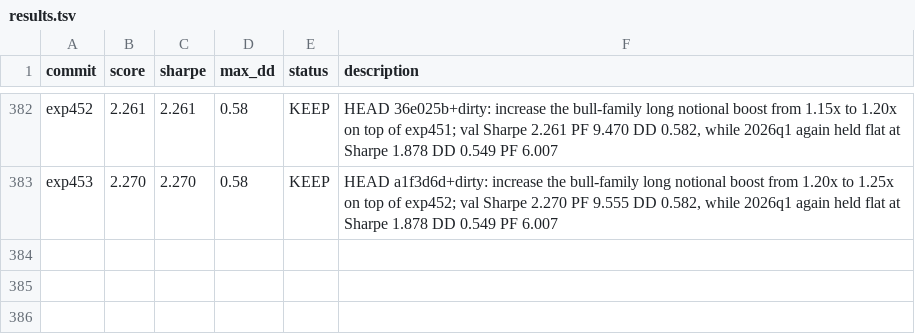
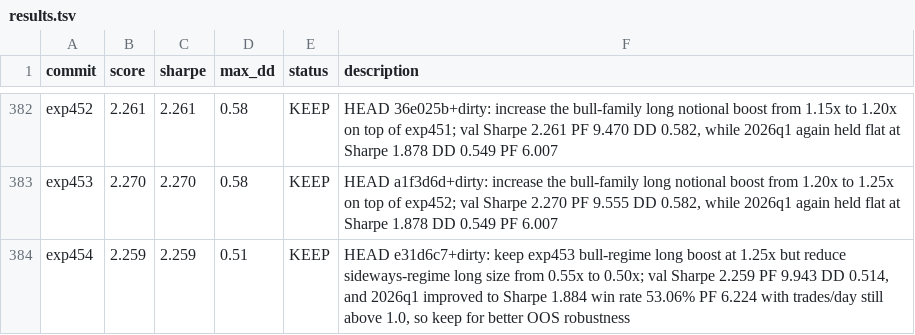
Before and after one commit to 0xedev/auto-researchtrading, a TSV file: results.tsv, drawn as a sheet; only a part is shown, gaps mark what is left out; the diff names each change by its address in the sheet, - before the commit and + after, or states it on an @@ line.

Commit message:
Keep exp454 lower sideways-regime long allocation

```diff
--- a/results.tsv
+++ b/results.tsv
+row 384: exp454 | 2.259 | 2.259 | 0.51 | KEEP | HEAD e31d6c7+dirty: keep exp453 bull-regime long boost at 1.25x but reduce sideways-regime long size from 0.55x to 0.50x; val Sharpe 2.259 PF 9.943 DD 0.514, and 2026q1 improved to Sharpe 1.884 win rate 53.06% PF 6.224 with trades/day still above 1.0, so keep for better OOS robustness
```
Also changed, not shown: 1 other file.
